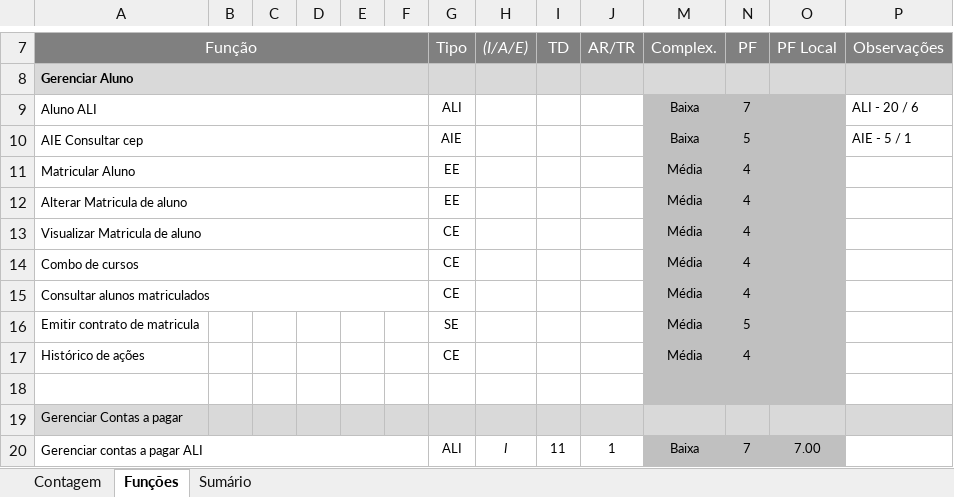
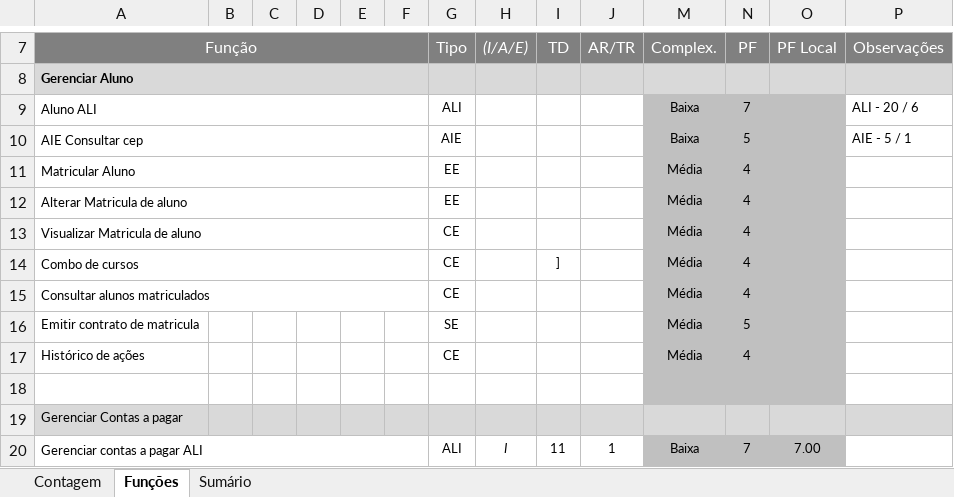
Before and after one commit to felipenami/SISCEI, an Excel workbook: 2-Requisitos/2.5-Planilha_de_Contagem/Cópia de 005 - Template - Planilha de Contagem em APF.xlsx, sheet Funções, drawn as a sheet; only a part is shown, gaps mark what is left out; values as stored, in another font and other column widths than the file's, no borders; charts and pictures and conditional formats not drawn; the diff names each change by its address in the sheet, - before the commit and + after, or states it on an @@ line.

Commit message:
Alteradas planilha de contagem e lista de requisitos.

```diff
--- a/2-Requisitos/2.5-Planilha_de_Contagem/Cópia de 005 - Template - Planilha de Contagem em APF.xlsx (sheet Funções)
+++ b/2-Requisitos/2.5-Planilha_de_Contagem/Cópia de 005 - Template - Planilha de Contagem em APF.xlsx (sheet Funções)
-I14 (TD): (empty)
+I14 (TD): ]
```
Also changed, not shown: charts or pictures, 2 other files.
